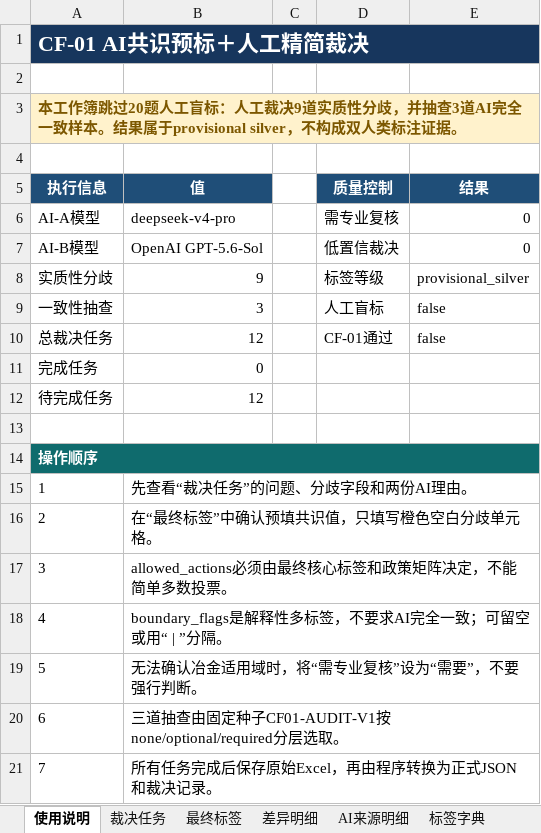
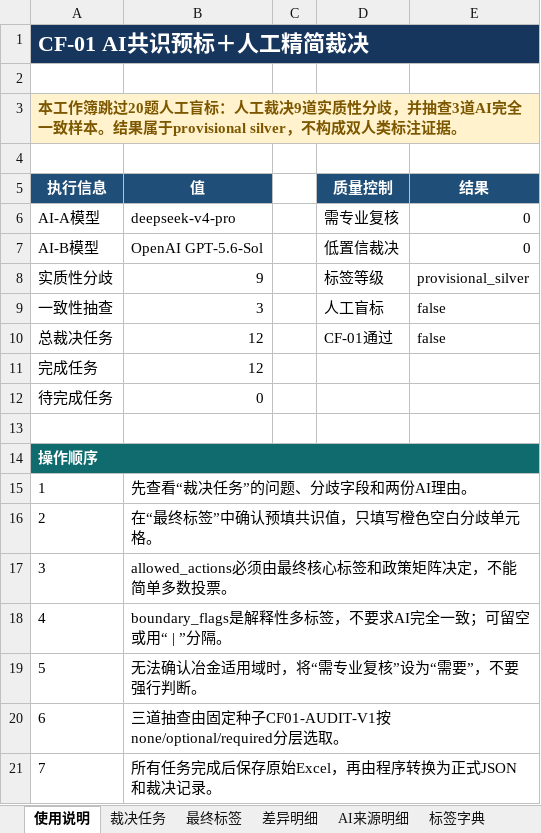
Before and after one commit to xiangyu-tian/metallurgy_codex, an Excel workbook: outputs/cf01_annotation_20260728/track_a_ai_consensus_human_adjudication.xlsx, sheet 使用说明, drawn as a sheet; values as stored, in another font and other column widths than the file's, no borders; the diff names each change by its address in the sheet, - before the commit and + after, or states it on an @@ line.

```diff
--- a/outputs/cf01_annotation_20260728/track_a_ai_consensus_human_adjudication.xlsx (sheet 使用说明)
+++ b/outputs/cf01_annotation_20260728/track_a_ai_consensus_human_adjudication.xlsx (sheet 使用说明)
-B11 (值): 0
+B11 (值): 12
-B12 (值): 12
+B12 (值): 0
```
Also changed, not shown: sheet 最终标签, 5 other files.
